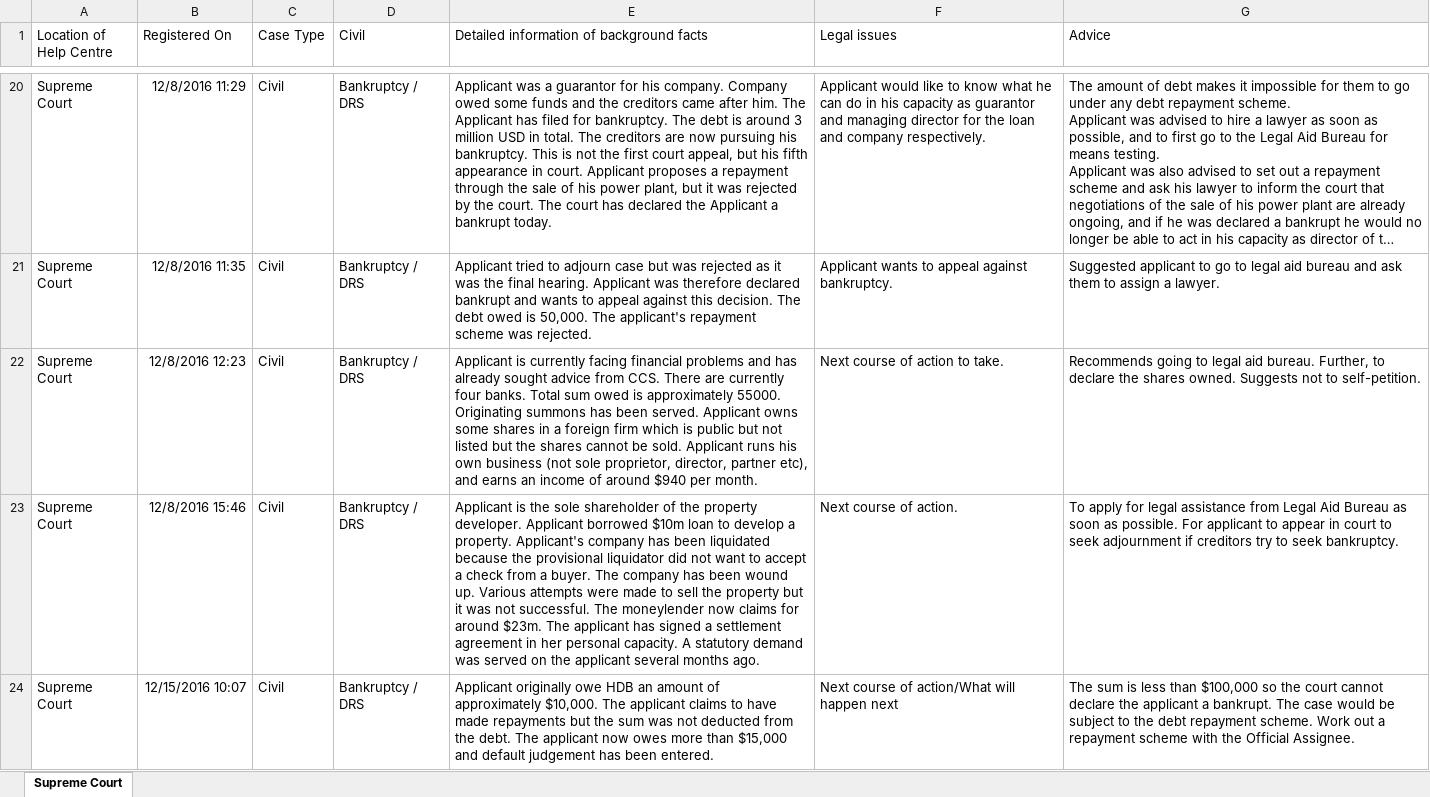
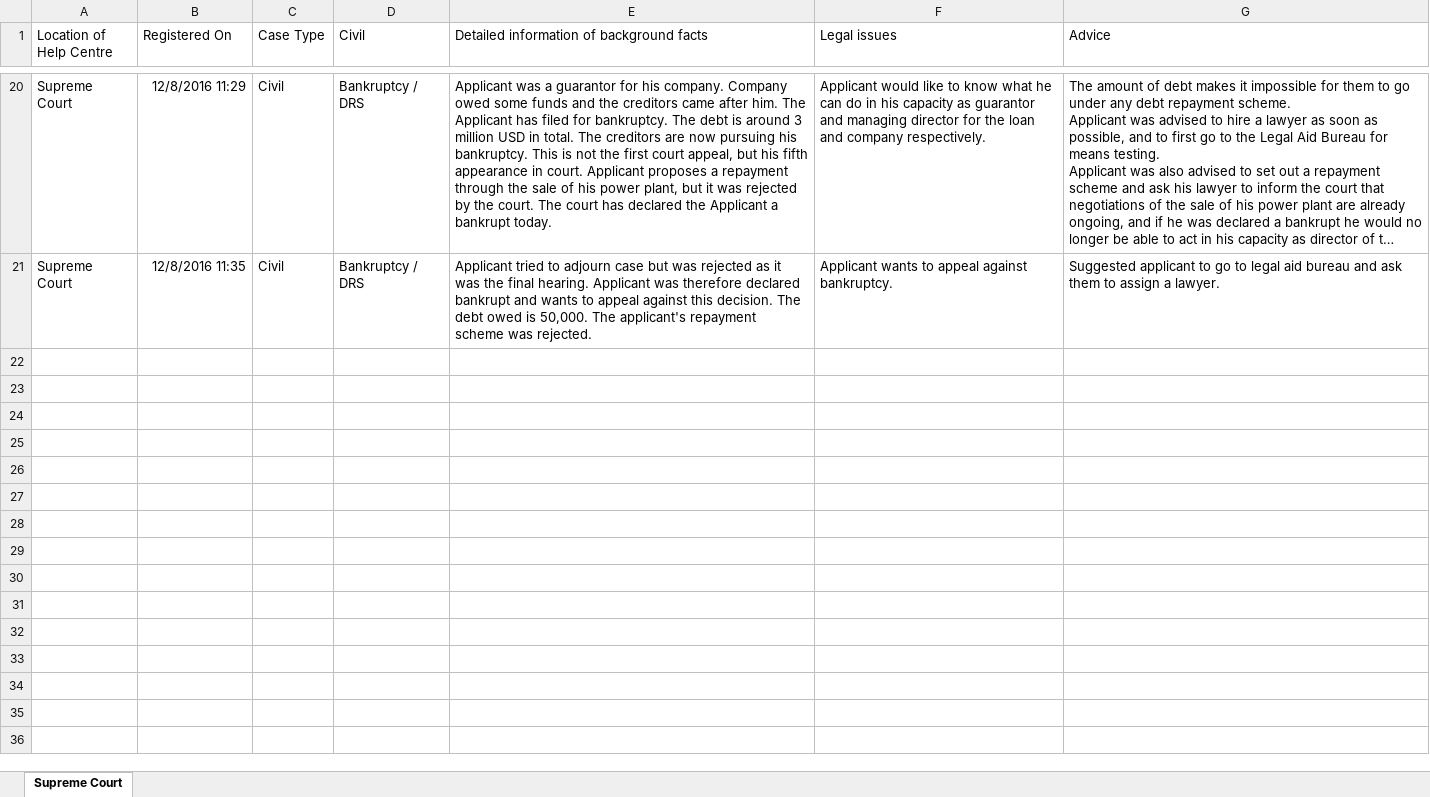
Before and after one commit to DingYao/CJCCollab, an Excel workbook: data/original/cjc_cases_bankruptcy.xlsx, sheet Supreme Court, drawn as a sheet; only a part is shown, gaps mark what is left out; long unchanged cells end in …; values as stored, in another font and other column widths than the file's, no borders; table styles not drawn; the diff covers the shown part only; the diff names each change by its address in the sheet, - before the commit and + after, or states it on an @@ line.

Commit message:
Changed

```diff
--- a/data/original/cjc_cases_bankruptcy.xlsx (sheet Supreme Court)
+++ b/data/original/cjc_cases_bankruptcy.xlsx (sheet Supreme Court)
-row 22: Supreme Court | 12/8/2016 12:23 | Civil | Bankruptcy / DRS | Applicant is currently facing financial problems and has already sought advice from CCS. There are currently four banks. Total sum owed is approximately 55000. Originating summons has been served. Applicant owns some shares in a foreign firm which is public but not listed but the shares cannot be sold. Applicant runs his own business (not sole proprietor, director, partner etc), and earns an income of around $940 per month. | Next course of action to take. | Recommends going to legal aid bureau. Further, to declare the shares owned. Suggests not to self-petition.
-row 23: Supreme Court | 12/8/2016 15:46 | Civil | Bankruptcy / DRS | Applicant is the sole shareholder of the property developer. Applicant borrowed $10m loan to develop a property. Applicant's company has been liquidated because the provisional liquidator did not want to accept a check from a buyer. The company has been wound up. Various attempts were made to sell the property but it was not successful. The moneylender now claims for around $23m. The applicant has signed a settlement agreement in her personal capacity. A statutory demand was served on the applicant several months ago. | Next course of action. | To apply for legal assistance from Legal Aid Bureau as soon as possible. For applicant to appear in court to seek adjournment if creditors try to seek bankruptcy.
-row 24: Supreme Court | 12/15/2016 10:07 | Civil | Bankruptcy / DRS | Applicant originally owe HDB an amount of approximately $10,000. The applicant claims to have made repayments but the sum was not deducted from the debt. The applicant now owes more than $15,000 and default judgement has been entered. | Next course of action/What will happen next | The sum is less than $100,000 so the court cannot declare the applicant a bankrupt. The case would be subject to the debt repayment scheme. Work out a repayment scheme with the Official Assignee.
```
Also changed, not shown: 3 removed rows elsewhere in this sheet.
